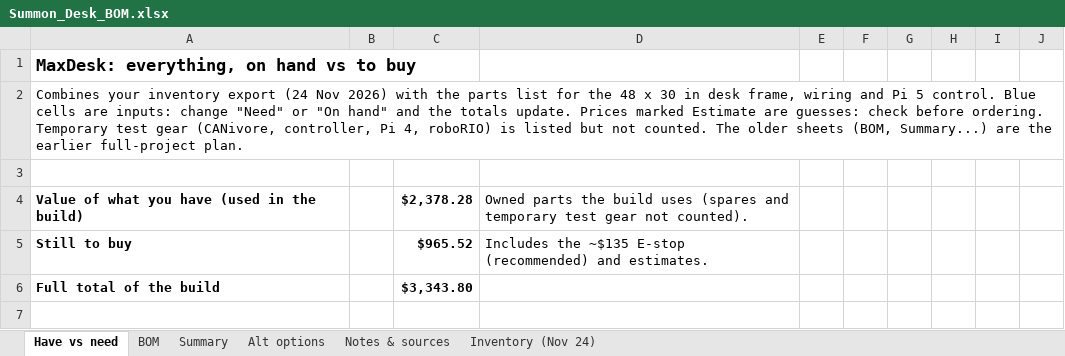
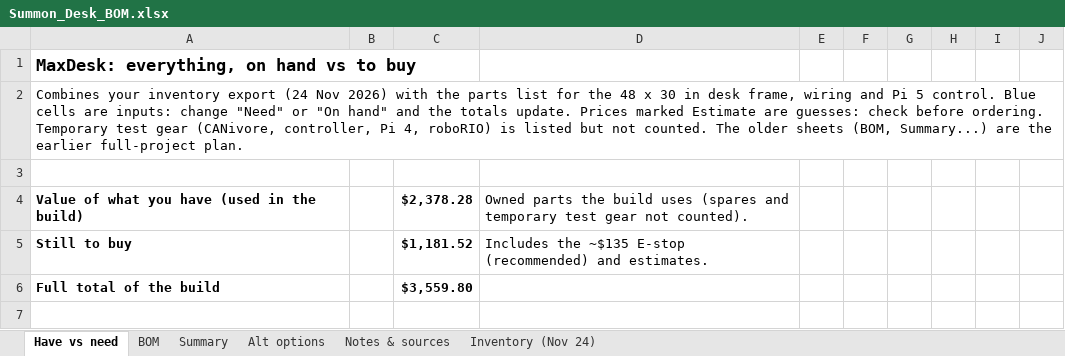
Before and after one commit to Nmin217/MaxDesk, an Excel workbook: docs/Summon_Desk_BOM.xlsx, sheet Have vs need, drawn as a sheet; only a part is shown; values as stored, in another font and other column widths than the file's, no borders; the diff covers the shown part only; the diff names each change by its address in the sheet, - before the commit and + after, or states it on an @@ line.

```diff
--- a/docs/Summon_Desk_BOM.xlsx (sheet Have vs need)
+++ b/docs/Summon_Desk_BOM.xlsx (sheet Have vs need)
-C5: $965.52
+C5: $1,181.52
-C6: $3,343.80
+C6: $3,559.80
```
Also changed, not shown: 3 added rows and 11 edited cells elsewhere in this sheet, formulas that keep their value, 1 other file.
